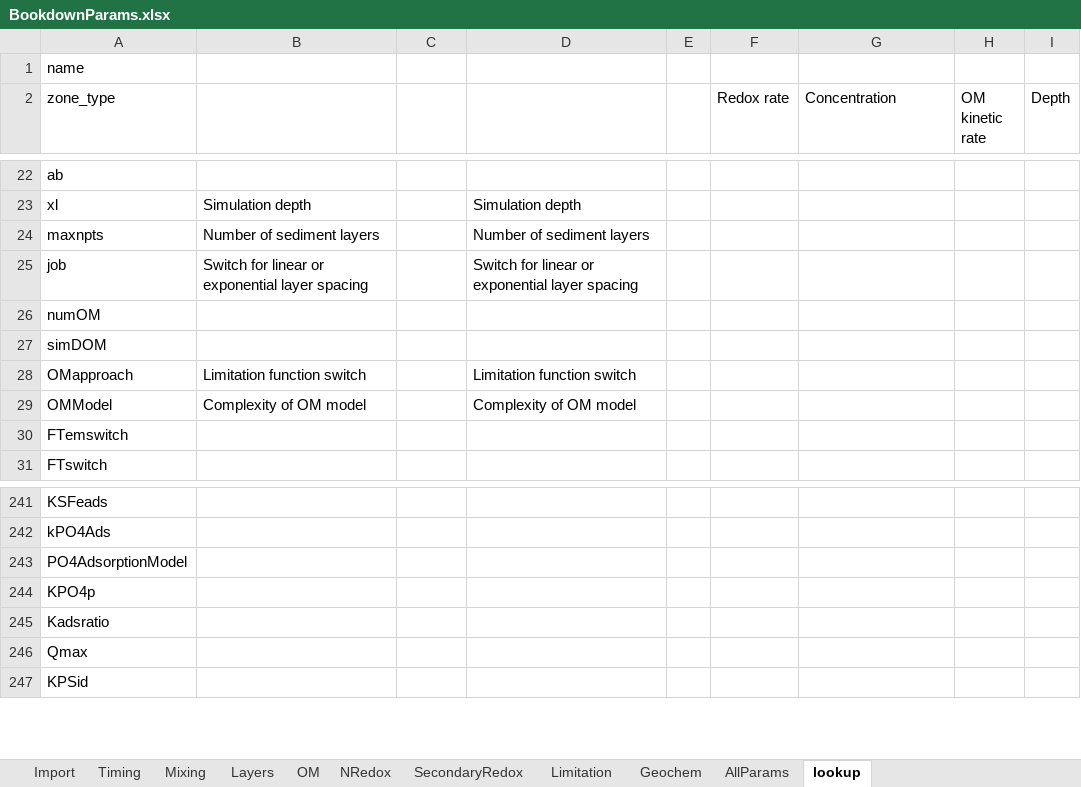
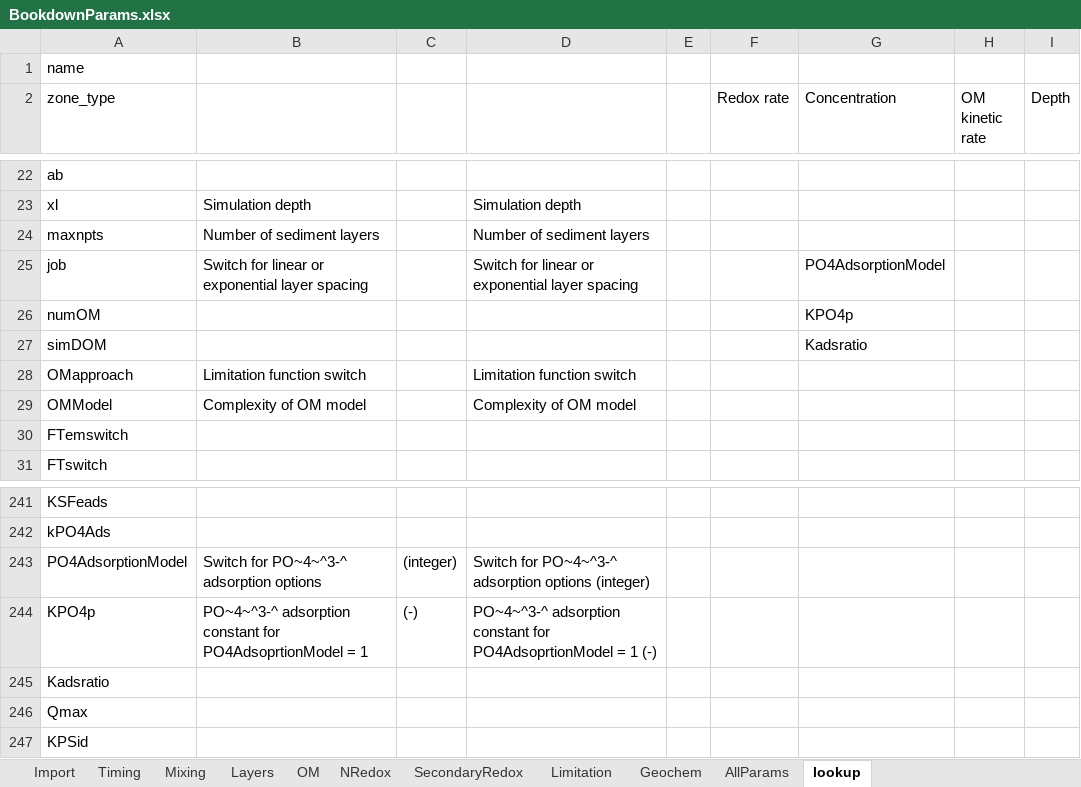
Before and after one commit to AquaticEcoDynamics/cdm-science, an Excel workbook: tables/BookdownParams.xlsx, sheet lookup, drawn as a sheet; only a part is shown, gaps mark what is left out; values as stored, in another font and other column widths than the file's, no borders; the diff names each change by its address in the sheet, - before the commit and + after, or states it on an @@ line.

```diff
--- a/tables/BookdownParams.xlsx (sheet lookup)
+++ b/tables/BookdownParams.xlsx (sheet lookup)
-G25 (Concentration): (empty)
+G25 (Concentration): PO4AdsorptionModel
-G26 (Concentration): (empty)
+G26 (Concentration): KPO4p
-G27 (Concentration): (empty)
+G27 (Concentration): Kadsratio
-B243: (empty)
+B243: Switch for PO~4~^3-^ adsorption options
-C243: (empty)
+C243: (integer)
-D243: (empty)
+D243: Switch for PO~4~^3-^ adsorption options (integer)
-B244: (empty)
+B244: PO~4~^3-^ adsorption constant for PO4AdsoprtionModel = 1
-C244: (empty)
+C244: (-)
-D244: (empty)
+D244: PO~4~^3-^ adsorption constant for PO4AdsoprtionModel = 1 (-)
```
Also changed, not shown: sheet AllParams, sheet Geochem, sheet Mixing, sheet Import, sheet NRedox, 28 other files.
